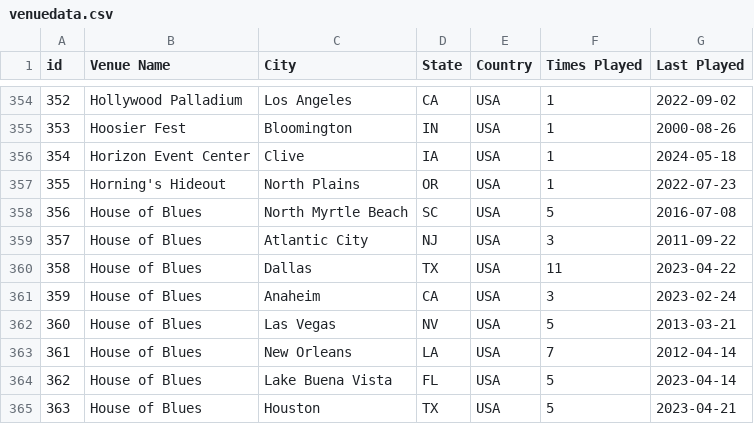
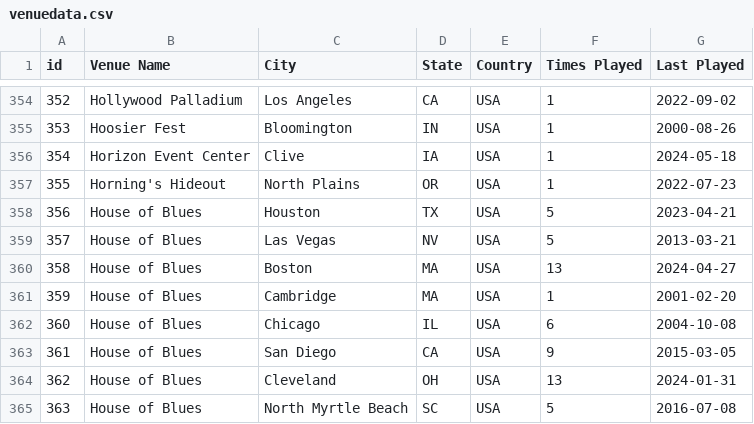
Before and after one commit to connorkitchings/Concerts, a CSV file: Data/UM/From Web/venuedata.csv, drawn as a sheet; only a part is shown, gaps mark what is left out; the diff covers the shown part only.

```diff
--- a/Data/UM/From Web/venuedata.csv
+++ b/Data/UM/From Web/venuedata.csv
@@ -357,9 +357,9 @@ id,Venue Name,City,State,Country,Times Played,Last Played
 355,Horning's Hideout,North Plains,OR,USA,1,2022-07-23
-356,House of Blues,North Myrtle Beach,SC,USA,5,2016-07-08
-357,House of Blues,Atlantic City,NJ,USA,3,2011-09-22
-358,House of Blues,Dallas,TX,USA,11,2023-04-22
-359,House of Blues,Anaheim,CA,USA,3,2023-02-24
-360,House of Blues,Las Vegas,NV,USA,5,2013-03-21
-361,House of Blues,New Orleans,LA,USA,7,2012-04-14
-362,House of Blues,Lake Buena Vista,FL,USA,5,2023-04-14
-363,House of Blues,Houston,TX,USA,5,2023-04-21
+356,House of Blues,Houston,TX,USA,5,2023-04-21
+357,House of Blues,Las Vegas,NV,USA,5,2013-03-21
+358,House of Blues,Boston,MA,USA,13,2024-04-27
+359,House of Blues,Cambridge,MA,USA,1,2001-02-20
+360,House of Blues,Chicago,IL,USA,6,2004-10-08
+361,House of Blues,San Diego,CA,USA,9,2015-03-05
+362,House of Blues,Cleveland,OH,USA,13,2024-01-31
+363,House of Blues,North Myrtle Beach,SC,USA,5,2016-07-08
```
Also changed, not shown: 119 edited cells elsewhere in this file, Data/Goose/From Web/songdata.csv, Data/UM/From Web/songdata.csv, 2 other files.
